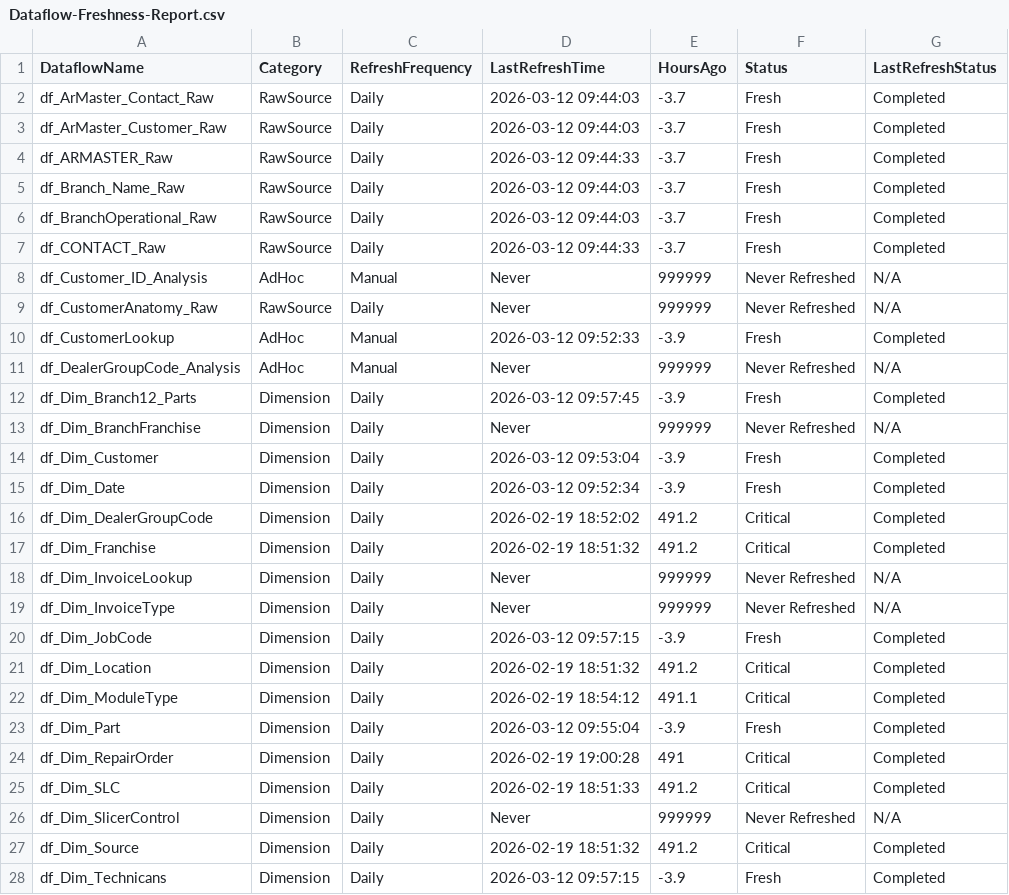
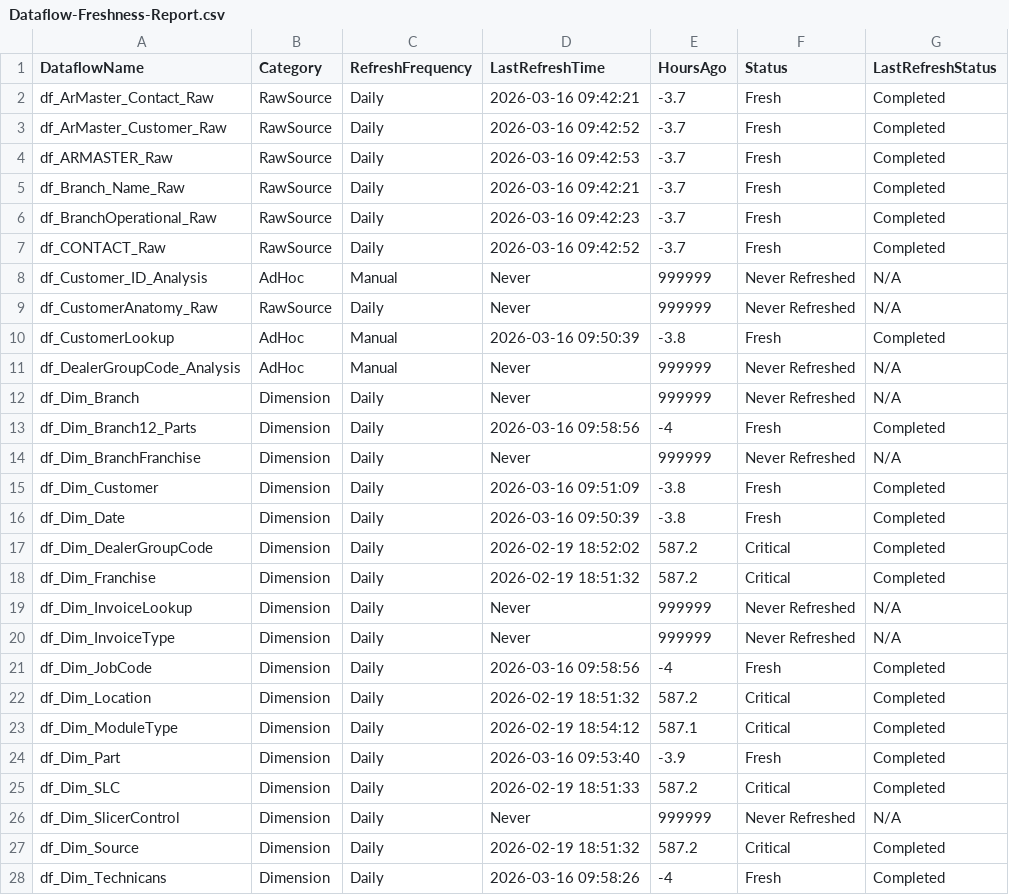
Before and after one commit to SlyFox18/claude-data-projects, a CSV file: projects/fabric-monitoring/documentation/Dataflow-Freshness-Report.csv, drawn as a sheet; only a part is shown; the diff covers the shown part only.

```diff
--- a/projects/fabric-monitoring/documentation/Dataflow-Freshness-Report.csv
+++ b/projects/fabric-monitoring/documentation/Dataflow-Freshness-Report.csv
@@ -1,28 +1,28 @@
 "DataflowName","Category","RefreshFrequency","LastRefreshTime","HoursAgo","Status","LastRefreshStatus"
-"df_ArMaster_Contact_Raw","RawSource","Daily","2026-03-12 09:44:03","-3.7","Fresh","Completed"
-"df_ArMaster_Customer_Raw","RawSource","Daily","2026-03-12 09:44:03","-3.7","Fresh","Completed"
-"df_ARMASTER_Raw","RawSource","Daily","2026-03-12 09:44:33","-3.7","Fresh","Completed"
-"df_Branch_Name_Raw","RawSource","Daily","2026-03-12 09:44:03","-3.7","Fresh","Completed"
-"df_BranchOperational_Raw","RawSource","Daily","2026-03-12 09:44:03","-3.7","Fresh","Completed"
-"df_CONTACT_Raw","RawSource","Daily","2026-03-12 09:44:33","-3.7","Fresh","Completed"
+"df_ArMaster_Contact_Raw","RawSource","Daily","2026-03-16 09:42:21","-3.7","Fresh","Completed"
+"df_ArMaster_Customer_Raw","RawSource","Daily","2026-03-16 09:42:52","-3.7","Fresh","Completed"
+"df_ARMASTER_Raw","RawSource","Daily","2026-03-16 09:42:53","-3.7","Fresh","Completed"
+"df_Branch_Name_Raw","RawSource","Daily","2026-03-16 09:42:21","-3.7","Fresh","Completed"
+"df_BranchOperational_Raw","RawSource","Daily","2026-03-16 09:42:23","-3.7","Fresh","Completed"
+"df_CONTACT_Raw","RawSource","Daily","2026-03-16 09:42:52","-3.7","Fresh","Completed"
 "df_Customer_ID_Analysis","AdHoc","Manual","Never","999999","Never Refreshed","N/A"
 "df_CustomerAnatomy_Raw","RawSource","Daily","Never","999999","Never Refreshed","N/A"
-"df_CustomerLookup","AdHoc","Manual","2026-03-12 09:52:33","-3.9","Fresh","Completed"
+"df_CustomerLookup","AdHoc","Manual","2026-03-16 09:50:39","-3.8","Fresh","Completed"
 "df_DealerGroupCode_Analysis","AdHoc","Manual","Never","999999","Never Refreshed","N/A"
-"df_Dim_Branch12_Parts","Dimension","Daily","2026-03-12 09:57:45","-3.9","Fresh","Completed"
+"df_Dim_Branch","Dimension","Daily","Never","999999","Never Refreshed","N/A"
+"df_Dim_Branch12_Parts","Dimension","Daily","2026-03-16 09:58:56","-4","Fresh","Completed"
 "df_Dim_BranchFranchise","Dimension","Daily","Never","999999","Never Refreshed","N/A"
-"df_Dim_Customer","Dimension","Daily","2026-03-12 09:53:04","-3.9","Fresh","Completed"
-"df_Dim_Date","Dimension","Daily","2026-03-12 09:52:34","-3.9","Fresh","Completed"
-"df_Dim_DealerGroupCode","Dimension","Daily","2026-02-19 18:52:02","491.2","Critical","Completed"
-"df_Dim_Franchise","Dimension","Daily","2026-02-19 18:51:32","491.2","Critical","Completed"
+"df_Dim_Customer","Dimension","Daily","2026-03-16 09:51:09","-3.8","Fresh","Completed"
+"df_Dim_Date","Dimension","Daily","2026-03-16 09:50:39","-3.8","Fresh","Completed"
+"df_Dim_DealerGroupCode","Dimension","Daily","2026-02-19 18:52:02","587.2","Critical","Completed"
+"df_Dim_Franchise","Dimension","Daily","2026-02-19 18:51:32","587.2","Critical","Completed"
 "df_Dim_InvoiceLookup","Dimension","Daily","Never","999999","Never Refreshed","N/A"
 "df_Dim_InvoiceType","Dimension","Daily","Never","999999","Never Refreshed","N/A"
-"df_Dim_JobCode","Dimension","Daily","2026-03-12 09:57:15","-3.9","Fresh","Completed"
-"df_Dim_Location","Dimension","Daily","2026-02-19 18:51:32","491.2","Critical","Completed"
-"df_Dim_ModuleType","Dimension","Daily","2026-02-19 18:54:12","491.1","Critical","Completed"
-"df_Dim_Part","Dimension","Daily","2026-03-12 09:55:04","-3.9","Fresh","Completed"
-"df_Dim_RepairOrder","Dimension","Daily","2026-02-19 19:00:28","491","Critical","Completed"
-"df_Dim_SLC","Dimension","Daily","2026-02-19 18:51:33","491.2","Critical","Completed"
+"df_Dim_JobCode","Dimension","Daily","2026-03-16 09:58:56","-4","Fresh","Completed"
+"df_Dim_Location","Dimension","Daily","2026-02-19 18:51:32","587.2","Critical","Completed"
+"df_Dim_ModuleType","Dimension","Daily","2026-02-19 18:54:12","587.1","Critical","Completed"
+"df_Dim_Part","Dimension","Daily","2026-03-16 09:53:40","-3.9","Fresh","Completed"
+"df_Dim_SLC","Dimension","Daily","2026-02-19 18:51:33","587.2","Critical","Completed"
 "df_Dim_SlicerControl","Dimension","Daily","Never","999999","Never Refreshed","N/A"
-"df_Dim_Source","Dimension","Daily","2026-02-19 18:51:32","491.2","Critical","Completed"
-"df_Dim_Technicans","Dimension","Daily","2026-03-12 09:57:15","-3.9","Fresh","Completed"
+"df_Dim_Source","Dimension","Daily","2026-02-19 18:51:32","587.2","Critical","Completed"
+"df_Dim_Technicans","Dimension","Daily","2026-03-16 09:58:26","-4","Fresh","Completed"
```
Also changed, not shown: 93 edited cells elsewhere in this file, projects/fabric-monitoring/documentation/CU-Usage-History.csv, projects/fabric-monitoring/documentation/Dataflow-Refresh-History.csv, 5 other files.
